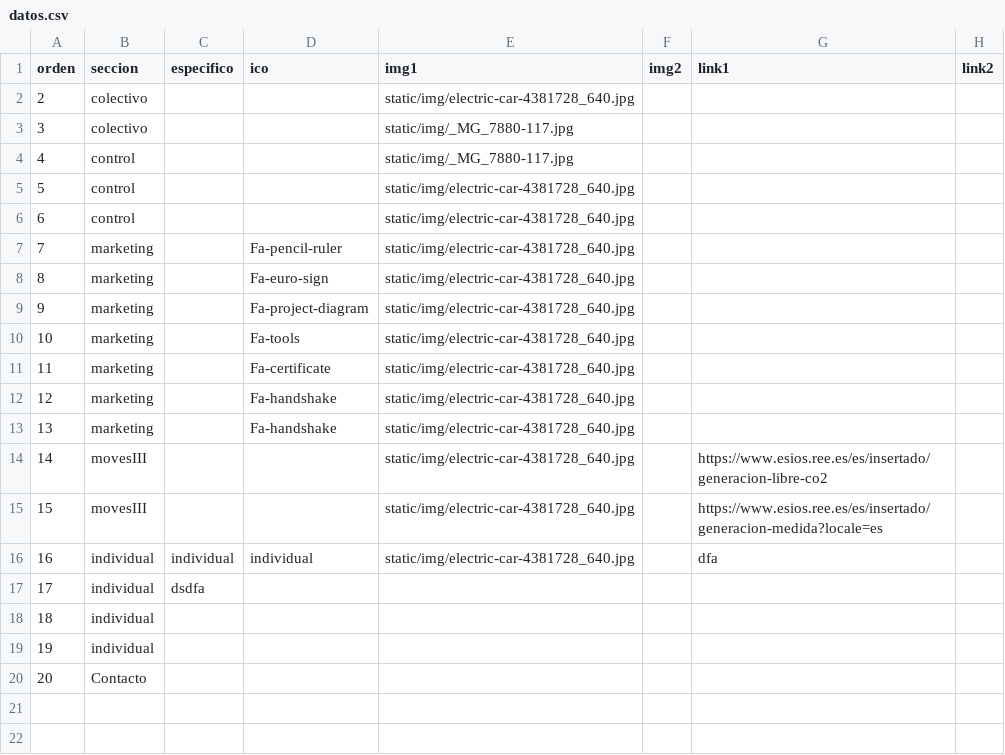
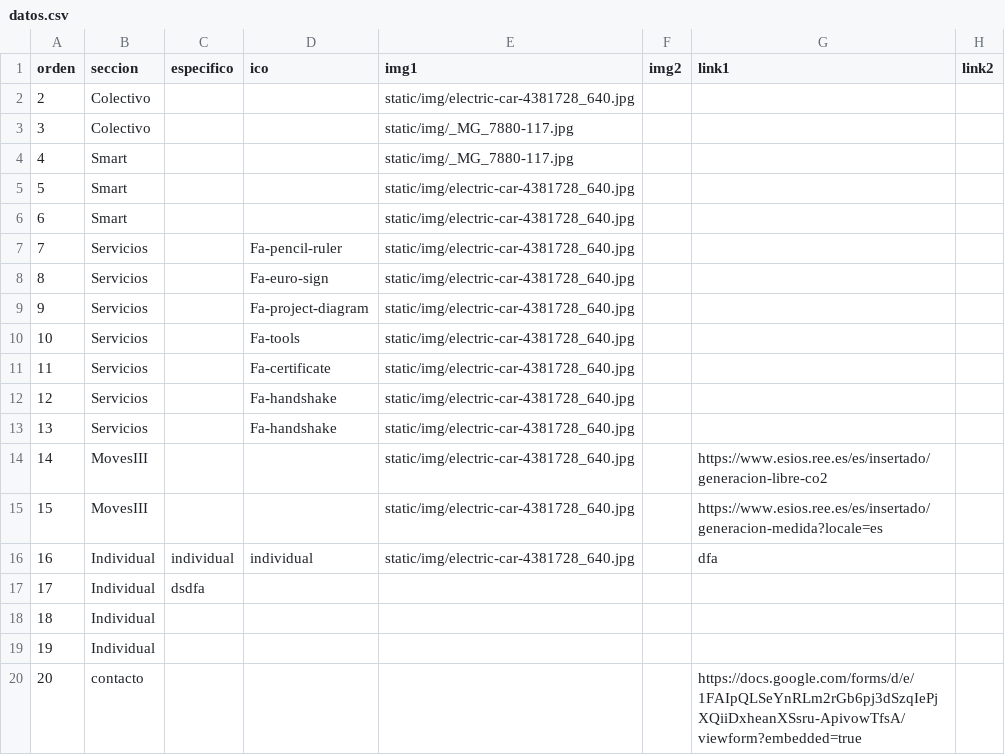
Before and after one commit to asolear/asolear.github.io_antiguo, a CSV file: datos.csv, drawn as a sheet; only a part is shown; the diff names each change by its address in the sheet, - before the commit and + after, or states it on an @@ line.

```diff
--- a/datos.csv
+++ b/datos.csv
-B2:B3 (seccion): colectivo
+B2:B3 (seccion): Colectivo
-B4:B6 (seccion): control
+B4:B6 (seccion): Smart
-B7:B13 (seccion): marketing
+B7:B13 (seccion): Servicios
-B14:B15 (seccion): movesIII
+B14:B15 (seccion): MovesIII
-B16:B19 (seccion): individual
+B16:B19 (seccion): Individual
-B20 (seccion): Contacto
+B20 (seccion): contacto
-G20 (link1): (empty)
+G20 (link1): https://docs.google.com/forms/d/e/1FAIpQLSeYnRLm2rGb6pj3dSzqIePjXQiiDxheanXSsru-ApivowTfsA/viewform?embedded=true
```
Also changed, not shown: 3 other files.
